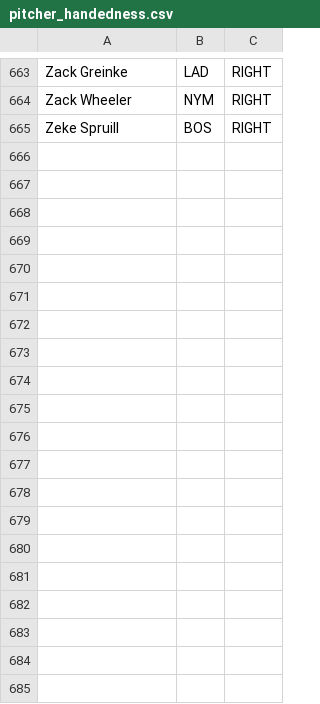
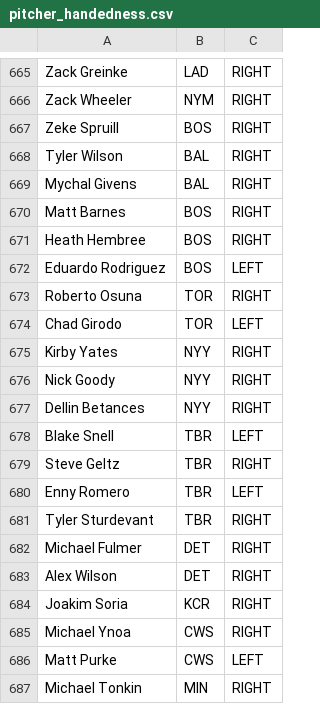
Before and after one commit to BenikaH/fantasysports, a CSV file: data/pitcher_handedness.csv, drawn as a sheet; only a part is shown, gaps mark what is left out; the diff covers the shown part only; the diff names each change by its address in the sheet, - before the commit and + after, or states it on an @@ line.

Commit message:
Make inroads on discovering missing handedness data.

```diff
--- a/data/pitcher_handedness.csv
+++ b/data/pitcher_handedness.csv
+row 668: Tyler Wilson | BAL | RIGHT
+row 669: Mychal Givens | BAL | RIGHT
+row 670: Matt Barnes | BOS | RIGHT
+row 671: Heath Hembree | BOS | RIGHT
+row 672: Eduardo Rodriguez | BOS | LEFT
+row 673: Roberto Osuna | TOR | RIGHT
+row 674: Chad Girodo | TOR | LEFT
+row 675: Kirby Yates | NYY | RIGHT
+row 676: Nick Goody | NYY | RIGHT
+row 677: Dellin Betances | NYY | RIGHT
+row 678: Blake Snell | TBR | LEFT
+row 679: Steve Geltz | TBR | RIGHT
+row 680: Enny Romero | TBR | LEFT
+row 681: Tyler Sturdevant | TBR | RIGHT
+row 682: Michael Fulmer | DET | RIGHT
+row 683: Alex Wilson | DET | RIGHT
+row 684: Joakim Soria | KCR | RIGHT
+row 685: Michael Ynoa | CWS | RIGHT
+row 686: Matt Purke | CWS | LEFT
+row 687: Michael Tonkin | MIN | RIGHT
```
Also changed, not shown: 12 added rows elsewhere in this file, data/batter_handedness.csv, 11 other files.
